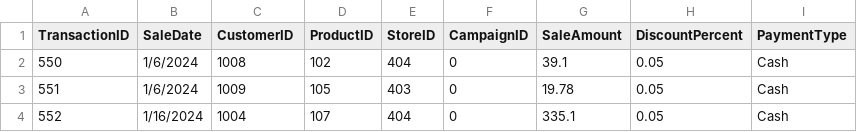
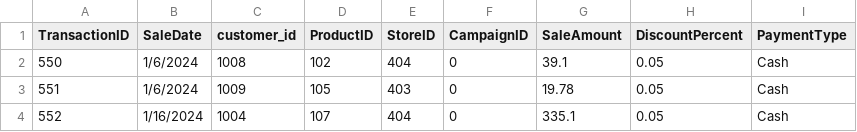
Before and after one commit to aanchalgt/smart-store-aanchal, a CSV file: data/raw/sales_data.csv, drawn as a sheet; only a part is shown.

```diff
--- a/data/raw/sales_data.csv
+++ b/data/raw/sales_data.csv
@@ -1,2 +1,2 @@
-TransactionID,SaleDate,CustomerID,ProductID,StoreID,CampaignID,SaleAmount,DiscountPercent,PaymentType
+TransactionID,SaleDate,customer_id,ProductID,StoreID,CampaignID,SaleAmount,DiscountPercent,PaymentType
 550,1/6/2024,1008,102,404,0,39.1,0.05,Cash
```
Also changed, not shown: 4 other files.
